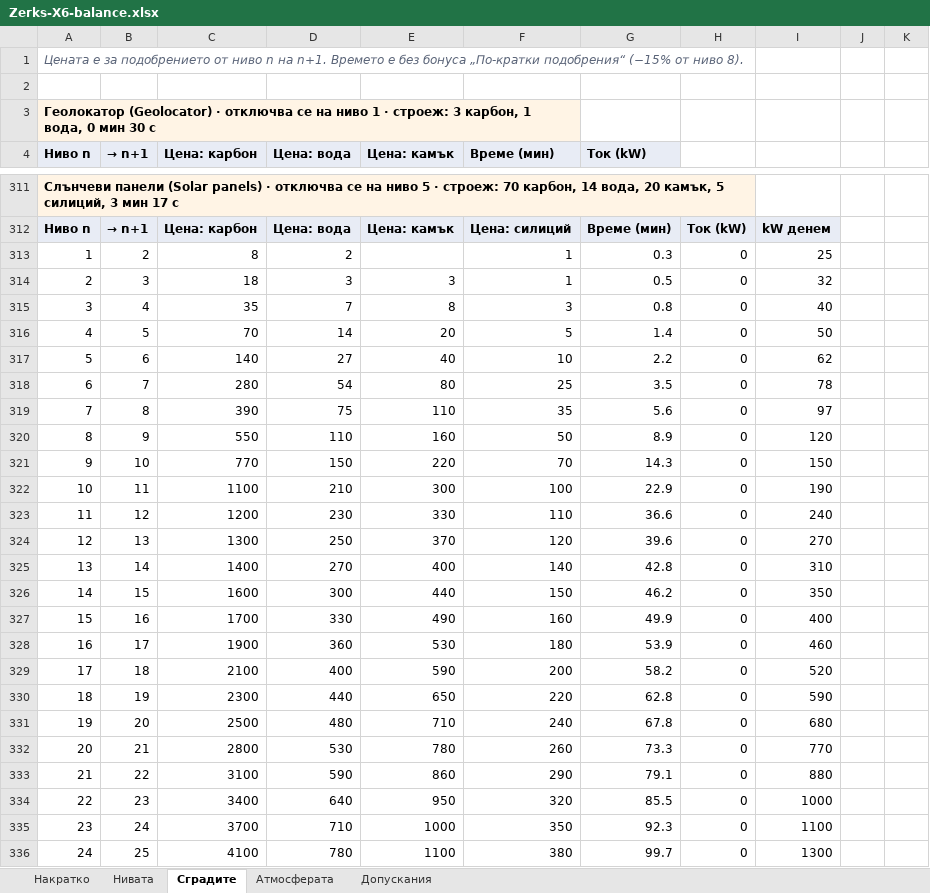
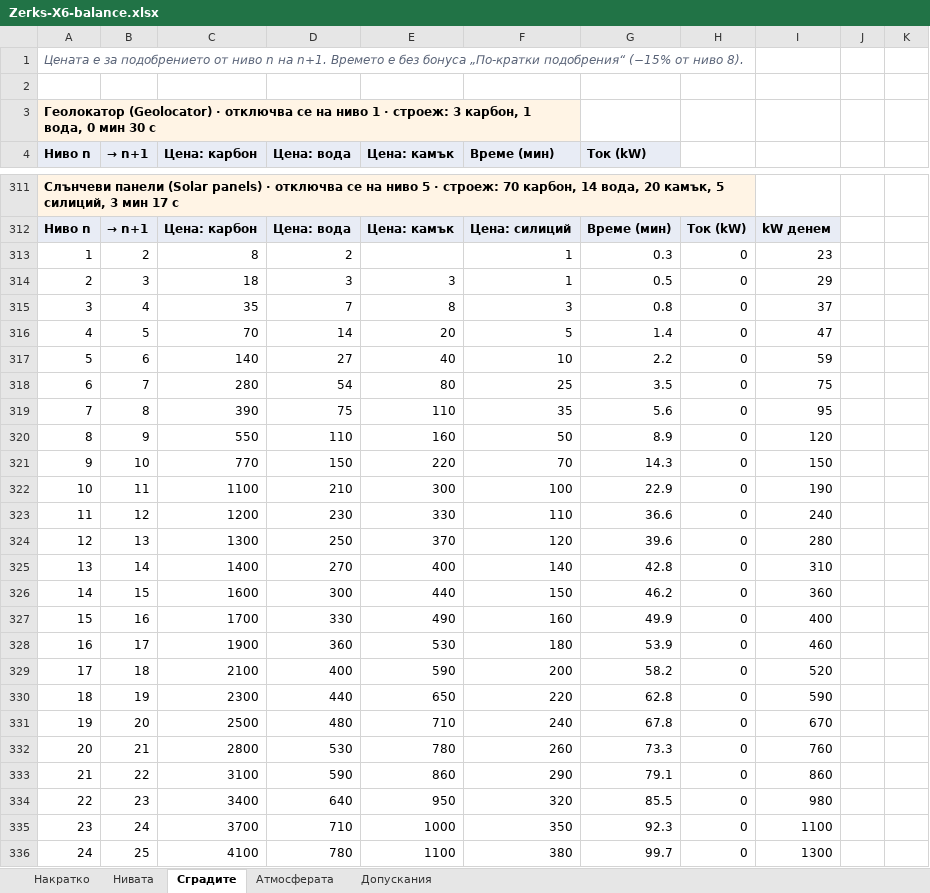
Before and after one commit to Jorkata1/Zerks-, an Excel workbook: docs/balance/Zerks-X6-balance.xlsx, sheet Сградите, drawn as a sheet; only a part is shown, gaps mark what is left out; values as stored, in another font and other column widths than the file's, no borders; the diff covers the shown part only; the diff names each change by its address in the sheet, - before the commit and + after, or states it on an @@ line.

```diff
--- a/docs/balance/Zerks-X6-balance.xlsx (sheet Сградите)
+++ b/docs/balance/Zerks-X6-balance.xlsx (sheet Сградите)
-I313: 25
+I313: 23
-I314: 32
+I314: 29
-I315: 40
+I315: 37
-I316: 50
+I316: 47
-I317: 62
+I317: 59
-I318: 78
+I318: 75
-I319: 97
+I319: 95
-I324: 270
+I324: 280
-I326: 350
+I326: 360
-I331: 680
+I331: 670
-I332: 770
+I332: 760
-I333: 880
+I333: 860
-I334: 1000
+I334: 980
```
Also changed, not shown: 1 edited cell elsewhere in this sheet, sheet Нивата, sheet Допускания, 10 other files.
